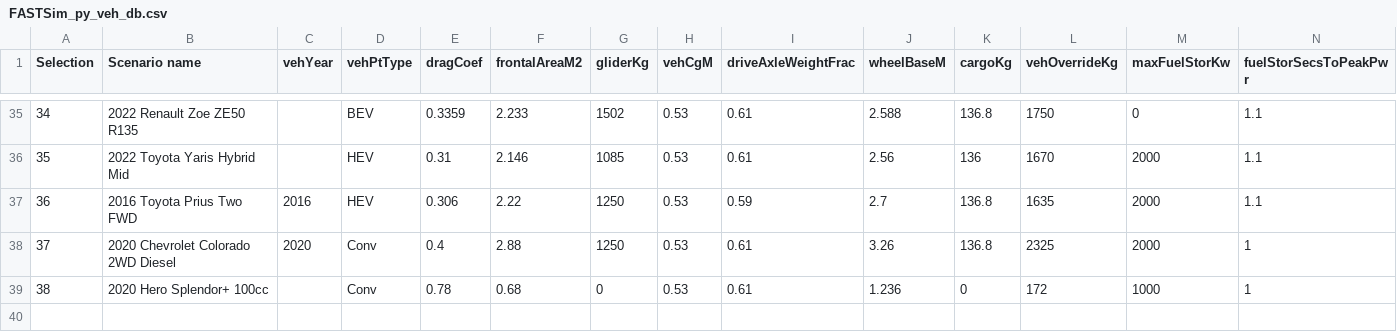
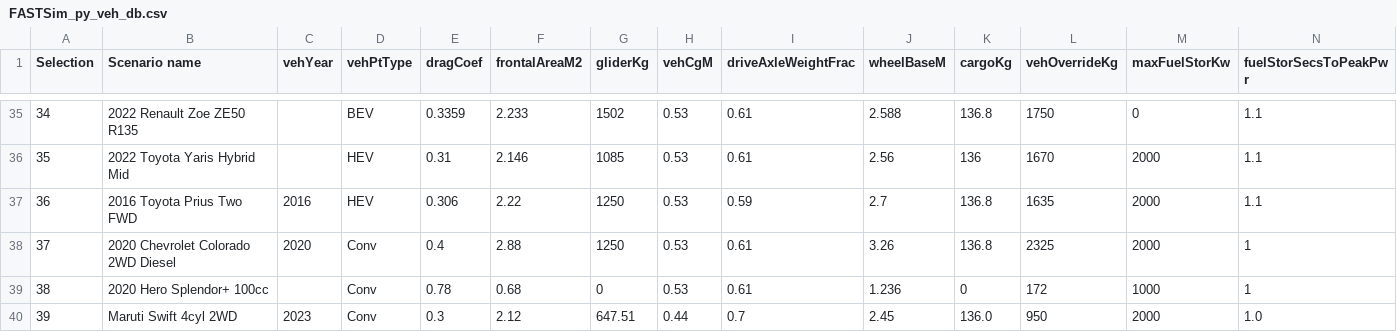
Before and after one commit to NREL/fastsim, a CSV file: fastsim/resources/FASTSim_py_veh_db.csv, drawn as a sheet; only a part is shown, gaps mark what is left out; rows hold the shown columns only; the diff names each change by its address in the sheet, - before the commit and + after, or states it on an @@ line.

Commit message:
upload gasoline maruti suzuki swift model

```diff
--- a/fastsim/resources/FASTSim_py_veh_db.csv
+++ b/fastsim/resources/FASTSim_py_veh_db.csv
+row 40: 39 | Maruti Swift 4cyl 2WD | 2023 | Conv | 0.3 | 2.12 | 647.51 | 0.44 | 0.7 | 2.45 | 136.0 | 950 | 2000 | 1.0
```
Also changed, not shown: 4 other files.
